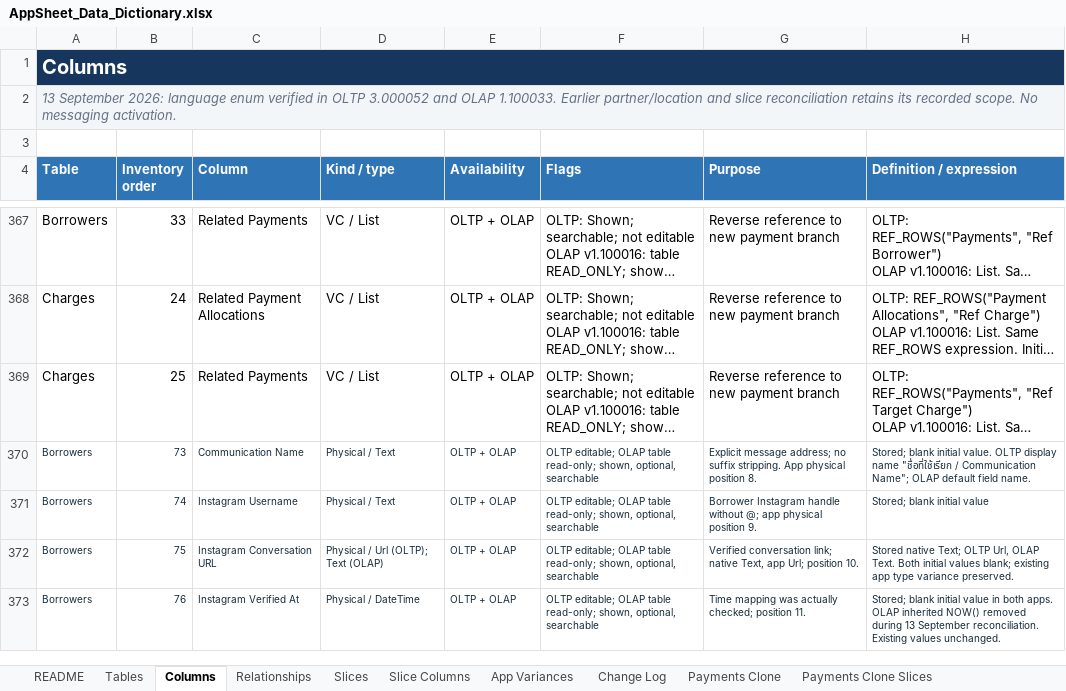
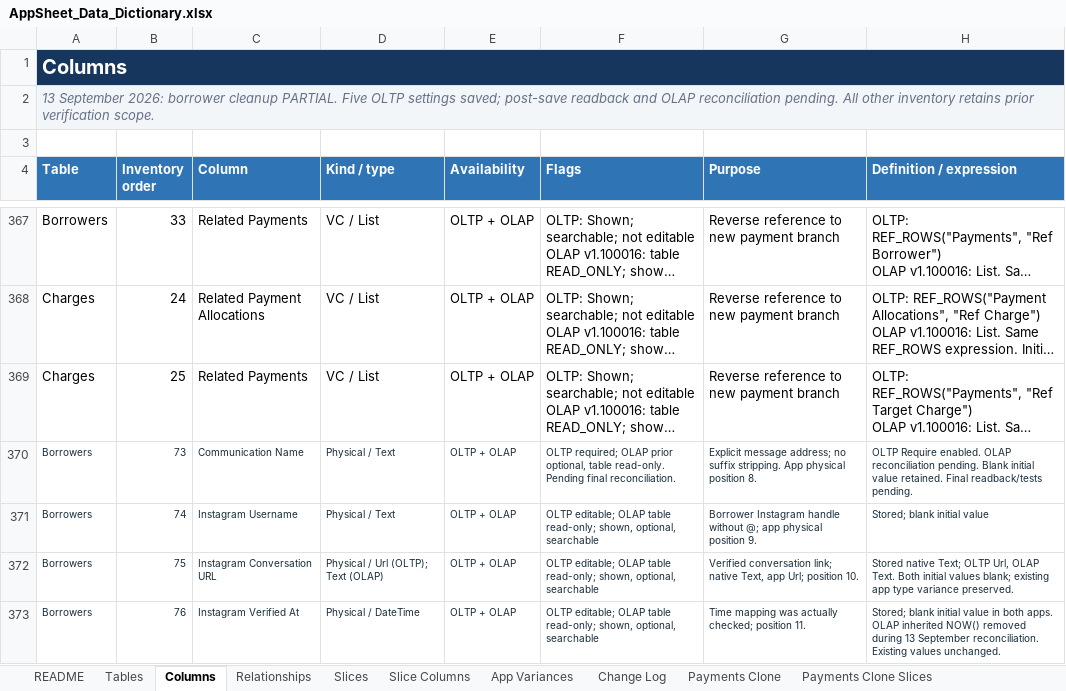
Before and after one commit to welct0407/MW-Credit-App, an Excel workbook: Documents/AppSheet_Data_Dictionary.xlsx, sheet Columns, drawn as a sheet; only a part is shown, gaps mark what is left out; long unchanged cells end in …; values as stored, in another font and other column widths than the file's, no borders; conditional formats and table styles not drawn; the diff covers the shown part only; the diff names each change by its address in the sheet, - before the commit and + after, or states it on an @@ line.

Commit message:
Document partial borrower cleanup and browser recovery checkpoint

```diff
--- a/Documents/AppSheet_Data_Dictionary.xlsx (sheet Columns)
+++ b/Documents/AppSheet_Data_Dictionary.xlsx (sheet Columns)
-A2 (Table): …September 2026: language enum verified in OLTP 3.000052 and OLAP 1.100033. Earlier partner/location and slice reconciliation retains its recorded scope. No messaging activation.
+A2 (Table): …September 2026: borrower cleanup PARTIAL. Five OLTP settings saved; post-save readback and OLAP reconciliation pending. All other inventory retains prior verification scope.
-F370 (Flags): OLTP editable; OLAP table read-only; shown, optional, searchable
+F370 (Flags): OLTP required; OLAP prior optional, table read-only. Pending final reconciliation.
-H370 (Definition / expression): Stored; blank initial value. OLTP display name "ชื่อที่ใช้เรียก / Communication Name"; OLAP default field name.
+H370 (Definition / expression): OLTP Require enabled. OLAP reconciliation pending. Blank initial value retained. Final readback/tests pending.
```
Also changed, not shown: 5 edited cells elsewhere in this sheet, sheet README, 5 other files.
